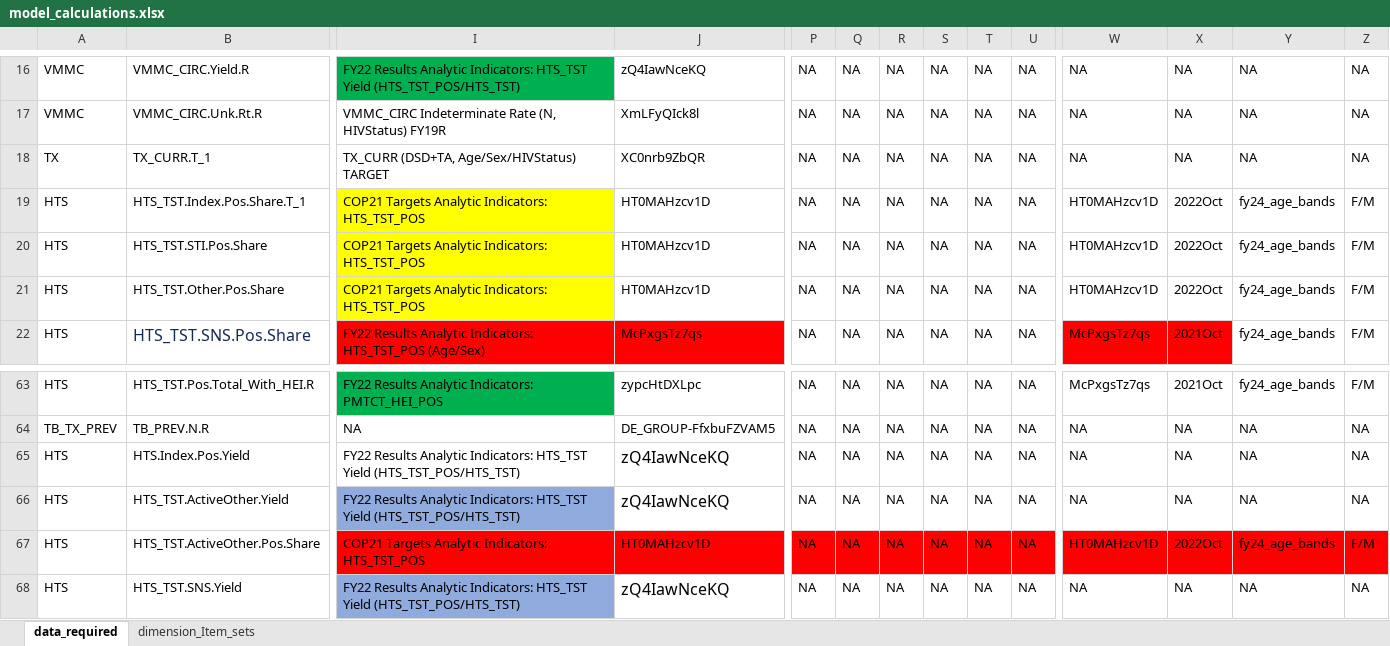
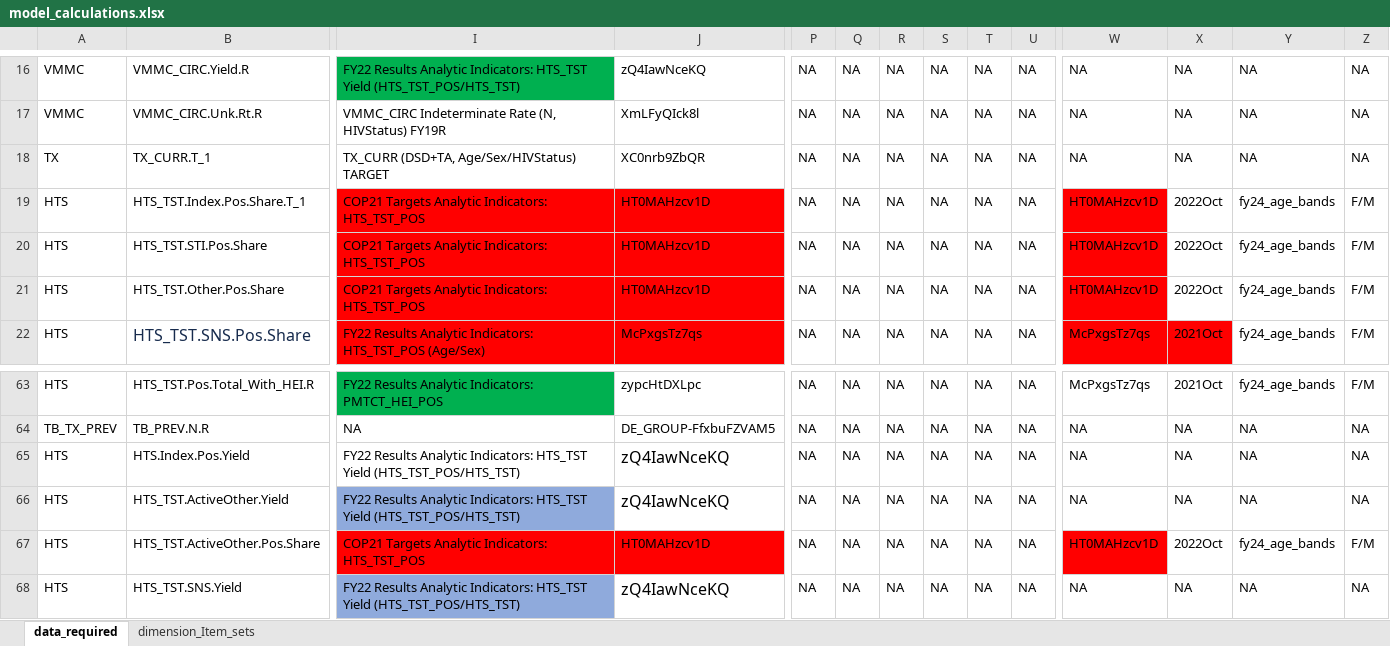
Before and after one commit to pepfar-datim/data-pack-commons, an Excel workbook: data-raw/model_calculations/model_calculations.xlsx, sheet data_required, drawn as a sheet; only a part is shown, gaps mark what is left out; values as stored, in another font and other column widths than the file's, no borders; the diff covers the shown part only; the diff names each change by its address in the sheet, - before the commit and + after, or states it on an @@ line.

Commit message:
modify highlighting to indicate known issues

```diff
--- a/data-raw/model_calculations/model_calculations.xlsx (sheet data_required)
+++ b/data-raw/model_calculations/model_calculations.xlsx (sheet data_required)
-I19:I21 fill: #FFFF00
+I19:I21 fill: #FF0000
-J19:J21 fill: none
+J19:J21 fill: #FF0000
-W19:W21 fill: none
+W19:W21 fill: #FF0000
-P67:U67 fill: #FF0000
+P67:U67 fill: none
-X67:Z67 fill: #FF0000
+X67:Z67 fill: none
```
Also changed, not shown: cell formats elsewhere in this sheet.
